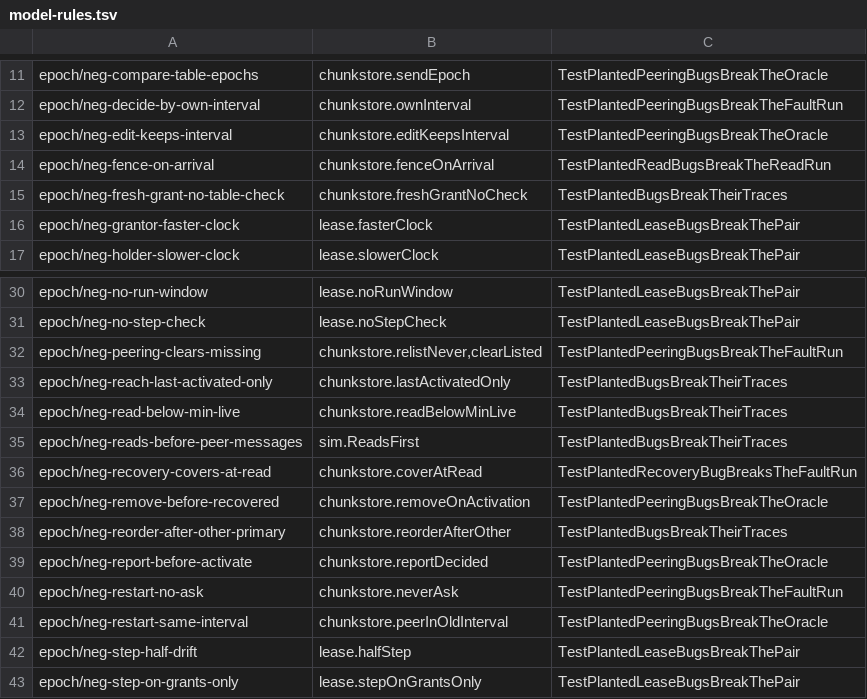
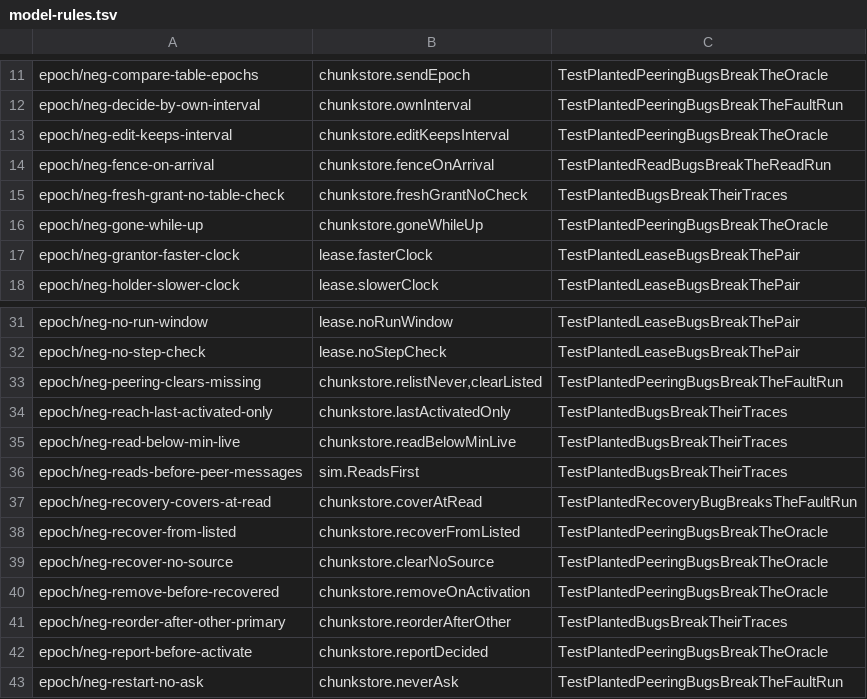
Before and after one commit to nvcnvn/rock-solid, a TSV file: scripts/model-rules.tsv, drawn as a sheet; only a part is shown, gaps mark what is left out; the shorter side is filled out with more unchanged rows; the diff names each change by its address in the sheet, - before the commit and + after, or states it on an @@ line.

```diff
--- a/scripts/model-rules.tsv
+++ b/scripts/model-rules.tsv
+row 16: epoch/neg-gone-while-up | chunkstore.goneWhileUp | TestPlantedPeeringBugsBreakTheOracle
+row 38: epoch/neg-recover-from-listed | chunkstore.recoverFromListed | TestPlantedPeeringBugsBreakTheOracle
+row 39: epoch/neg-recover-no-source | chunkstore.clearNoSource | TestPlantedPeeringBugsBreakTheOracle
```
Also changed, not shown: 10 other files.
